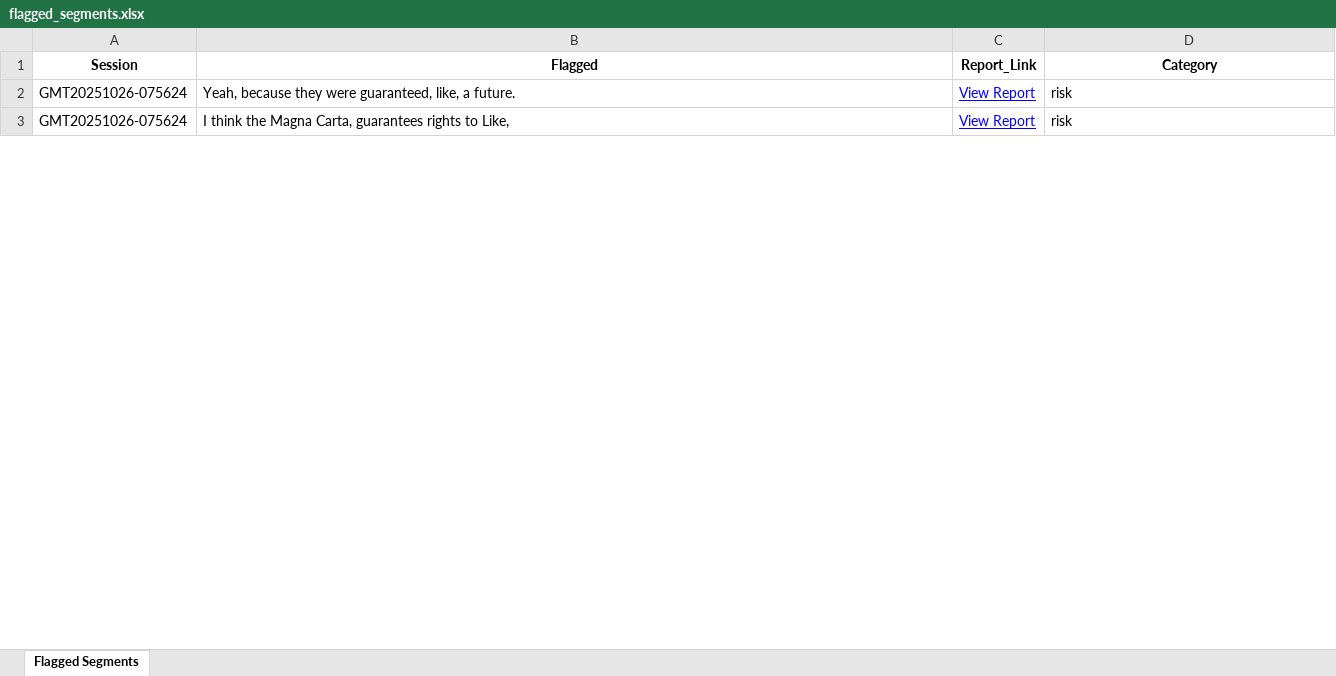
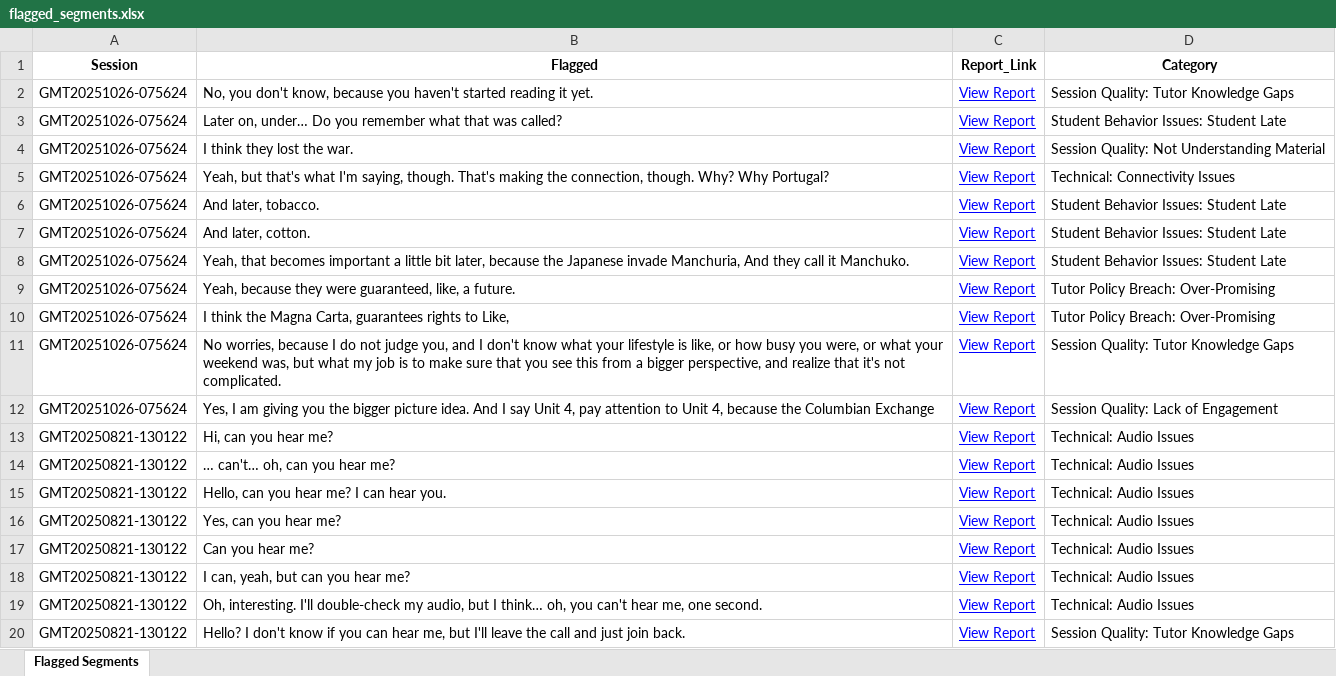
Before and after one commit to andreamaria810/Zoom_Reports, an Excel workbook: flagged_segments.xlsx, sheet Flagged Segments, drawn as a sheet; only a part is shown; values as stored, in another font and other column widths than the file's, no borders; addresses are those after the commit; the diff covers the shown part only; the diff names each change by its address in the sheet, - before the commit and + after, or states it on an @@ line.

```diff
--- a/flagged_segments.xlsx (sheet Flagged Segments)
+++ b/flagged_segments.xlsx (sheet Flagged Segments)
+row 2: GMT20251026-075624 | No, you don't know, because you haven't started reading it yet. | View Report | Session Quality: Tutor Knowledge Gaps
+row 3: GMT20251026-075624 | Later on, under… Do you remember what that was called? | View Report | Student Behavior Issues: Student Late
+row 4: GMT20251026-075624 | I think they lost the war. | View Report | Session Quality: Not Understanding Material
+row 5: GMT20251026-075624 | Yeah, but that's what I'm saying, though. That's making the connection, though. Why? Why Portugal? | View Report | Technical: Connectivity Issues
+row 6: GMT20251026-075624 | And later, tobacco. | View Report | Student Behavior Issues: Student Late
+row 7: GMT20251026-075624 | And later, cotton. | View Report | Student Behavior Issues: Student Late
+row 8: GMT20251026-075624 | Yeah, that becomes important a little bit later, because the Japanese invade Manchuria, And they call it Manchuko. | View Report | Student Behavior Issues: Student Late
-D9:D10 (Category): risk
+D9:D10 (Category): Tutor Policy Breach: Over-Promising
+row 11: GMT20251026-075624 | No worries, because I do not judge you, and I don't know what your lifestyle is like, or how busy you were, or what your weekend was, but what my job is to make sure that you see this from a bigger perspective, and realize that it's not complicated. | View Report | Session Quality: Tutor Knowledge Gaps
+row 12: GMT20251026-075624 | Yes, I am giving you the bigger picture idea. And I say Unit 4, pay attention to Unit 4, because the Columbian Exchange | View Report | Session Quality: Lack of Engagement
+row 13: GMT20250821-130122 | Hi, can you hear me? | View Report | Technical: Audio Issues
+row 14: GMT20250821-130122 | … can't… oh, can you hear me? | View Report | Technical: Audio Issues
+row 15: GMT20250821-130122 | Hello, can you hear me? I can hear you. | View Report | Technical: Audio Issues
+row 16: GMT20250821-130122 | Yes, can you hear me? | View Report | Technical: Audio Issues
+row 17: GMT20250821-130122 | Can you hear me? | View Report | Technical: Audio Issues
+row 18: GMT20250821-130122 | I can, yeah, but can you hear me? | View Report | Technical: Audio Issues
+row 19: GMT20250821-130122 | Oh, interesting. I'll double-check my audio, but I think… oh, you can't hear me, one second. | View Report | Technical: Audio Issues
+row 20: GMT20250821-130122 | Hello? I don't know if you can hear me, but I'll leave the call and just join back. | View Report | Session Quality: Tutor Knowledge Gaps
```
Also changed, not shown: 41 added rows and 1 edited cell elsewhere in this sheet, 2 other files.
